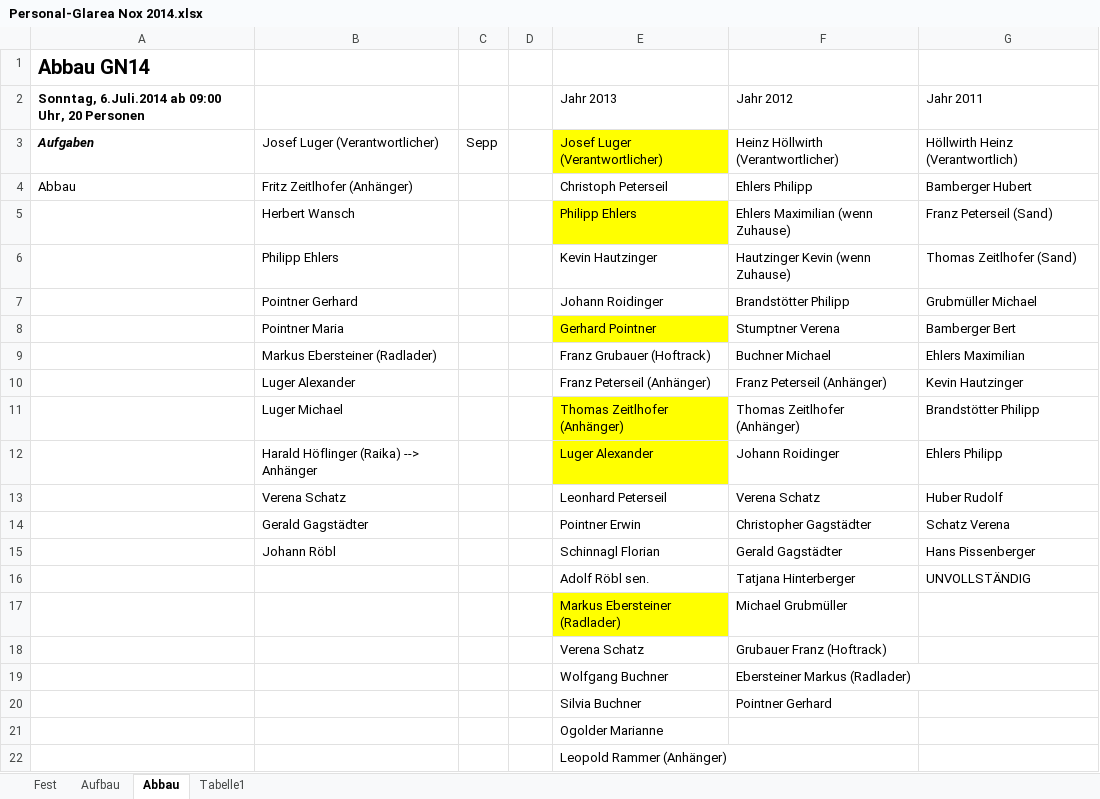
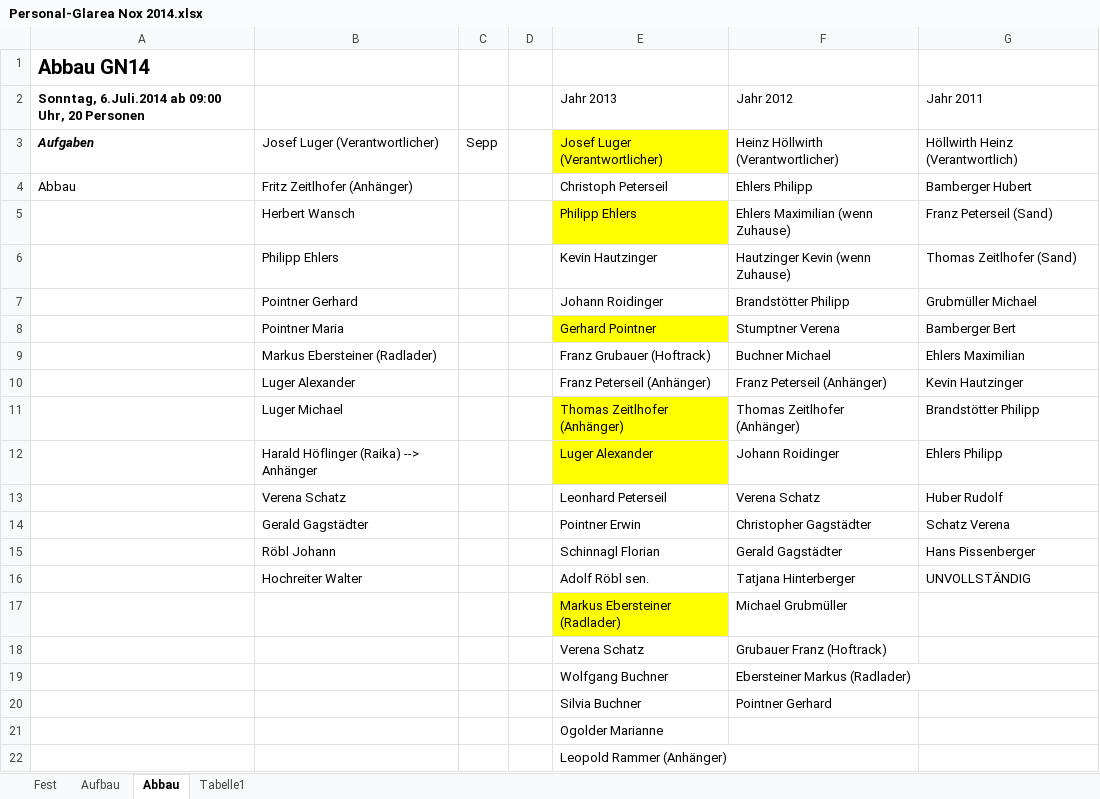
Before and after one commit to Balestrano/glarea-nox, an Excel workbook: 2014/Personal/Personal-Glarea Nox 2014.xlsx, sheet Abbau, drawn as a sheet; values as stored, in another font and other column widths than the file's, no borders; the diff names each change by its address in the sheet, - before the commit and + after, or states it on an @@ line.

```diff
--- a/2014/Personal/Personal-Glarea Nox 2014.xlsx (sheet Abbau)
+++ b/2014/Personal/Personal-Glarea Nox 2014.xlsx (sheet Abbau)
-B15: Johann Röbl
+B15: Röbl Johann
-B16: (empty)
+B16: Hochreiter Walter
```
Also changed, not shown: sheet Aufbau.
